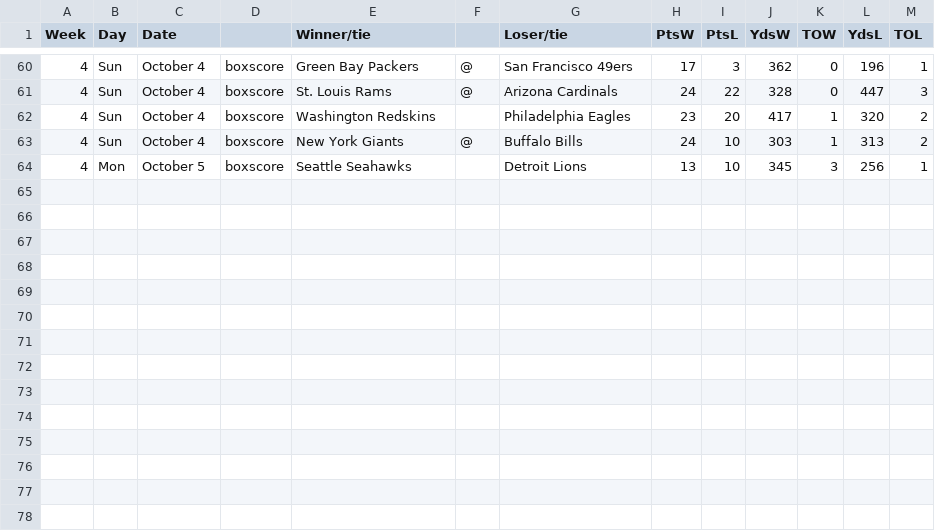
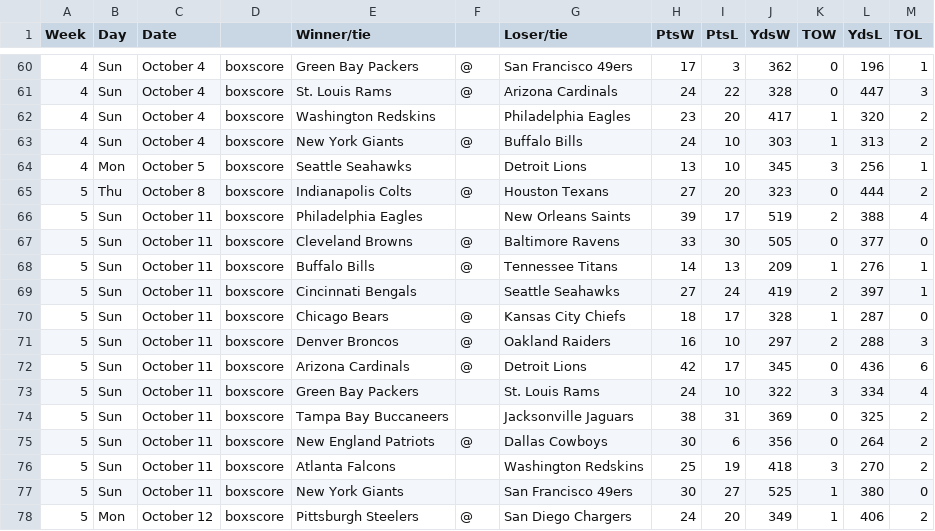
Before and after one commit to kahnjw/elonfl, a CSV file: data/2015.season.csv, drawn as a sheet; only a part is shown, gaps mark what is left out; the diff names each change by its address in the sheet, - before the commit and + after, or states it on an @@ line.

Commit message:
Add week six data

```diff
--- a/data/2015.season.csv
+++ b/data/2015.season.csv
+row 65: 5 | Thu | October 8 | boxscore | Indianapolis Colts | @ | Houston Texans | 27 | 20 | 323 | 0 | 444 | 2
+row 66: 5 | Sun | October 11 | boxscore | Philadelphia Eagles |  | New Orleans Saints | 39 | 17 | 519 | 2 | 388 | 4
+row 67: 5 | Sun | October 11 | boxscore | Cleveland Browns | @ | Baltimore Ravens | 33 | 30 | 505 | 0 | 377 | 0
+row 68: 5 | Sun | October 11 | boxscore | Buffalo Bills | @ | Tennessee Titans | 14 | 13 | 209 | 1 | 276 | 1
+row 69: 5 | Sun | October 11 | boxscore | Cincinnati Bengals |  | Seattle Seahawks | 27 | 24 | 419 | 2 | 397 | 1
+row 70: 5 | Sun | October 11 | boxscore | Chicago Bears | @ | Kansas City Chiefs | 18 | 17 | 328 | 1 | 287 | 0
+row 71: 5 | Sun | October 11 | boxscore | Denver Broncos | @ | Oakland Raiders | 16 | 10 | 297 | 2 | 288 | 3
+row 72: 5 | Sun | October 11 | boxscore | Arizona Cardinals | @ | Detroit Lions | 42 | 17 | 345 | 0 | 436 | 6
+row 73: 5 | Sun | October 11 | boxscore | Green Bay Packers |  | St. Louis Rams | 24 | 10 | 322 | 3 | 334 | 4
+row 74: 5 | Sun | October 11 | boxscore | Tampa Bay Buccaneers |  | Jacksonville Jaguars | 38 | 31 | 369 | 0 | 325 | 2
+row 75: 5 | Sun | October 11 | boxscore | New England Patriots | @ | Dallas Cowboys | 30 | 6 | 356 | 0 | 264 | 2
+row 76: 5 | Sun | October 11 | boxscore | Atlanta Falcons |  | Washington Redskins | 25 | 19 | 418 | 3 | 270 | 2
+row 77: 5 | Sun | October 11 | boxscore | New York Giants |  | San Francisco 49ers | 30 | 27 | 525 | 1 | 380 | 0
+row 78: 5 | Mon | October 12 | boxscore | Pittsburgh Steelers | @ | San Diego Chargers | 24 | 20 | 349 | 1 | 406 | 2
```
